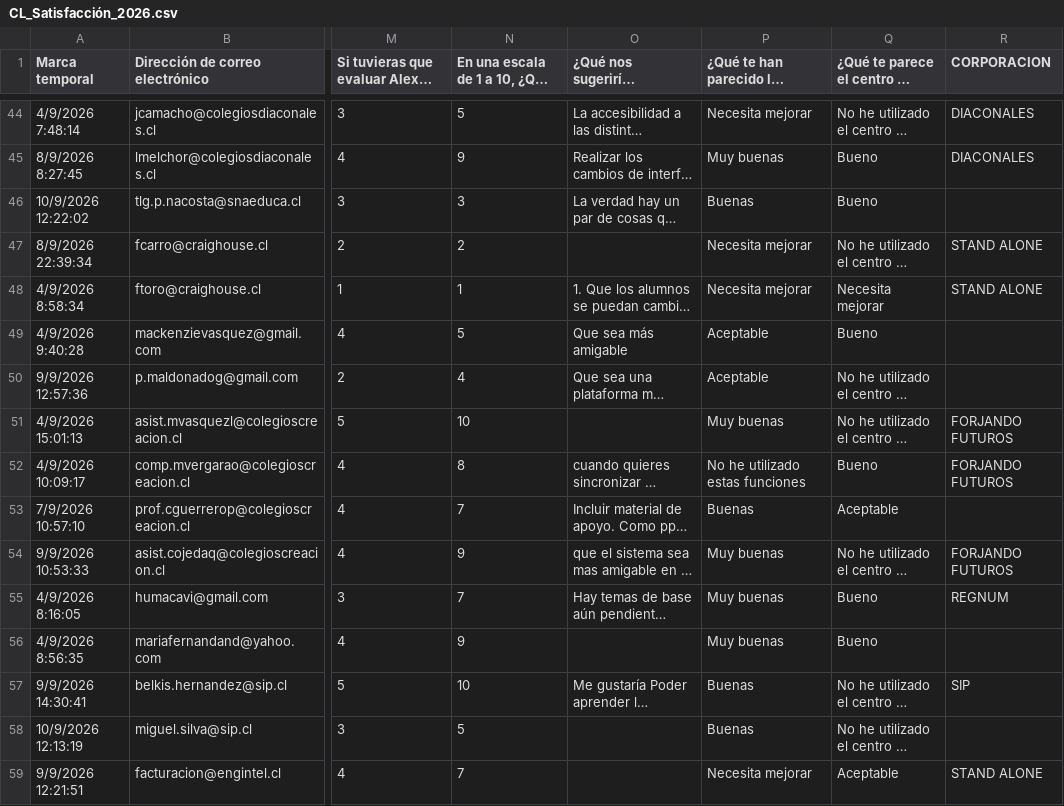
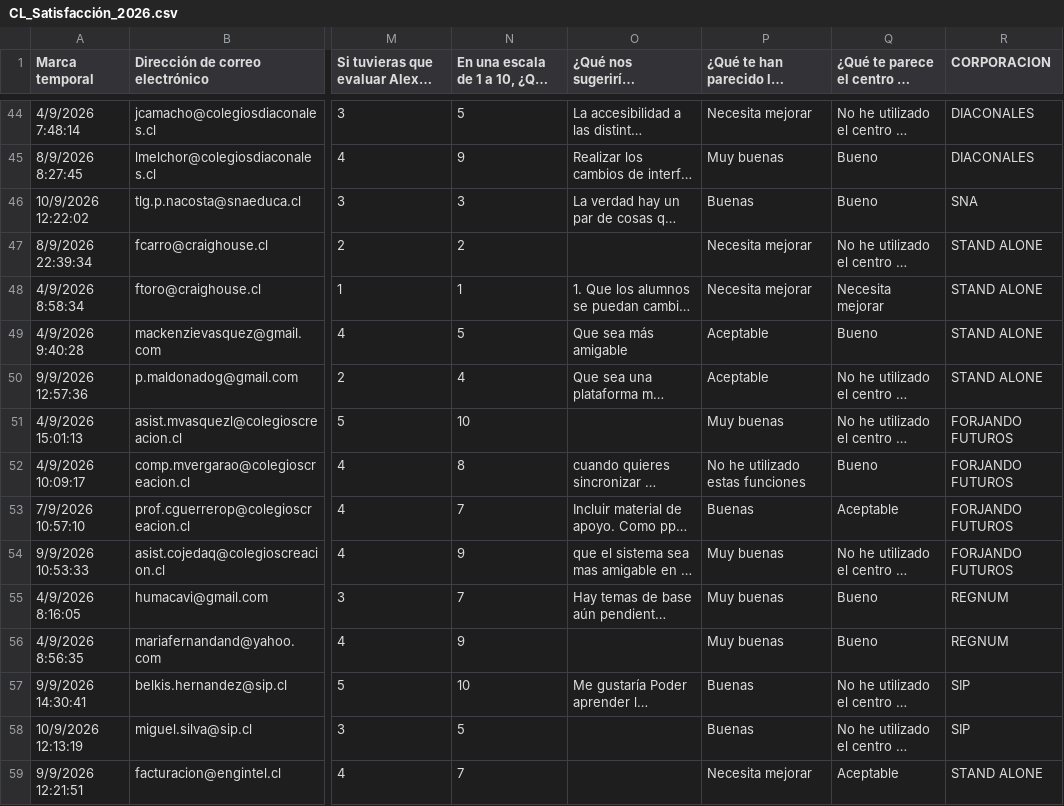
Before and after one commit to juliorod63/DATASETS, a CSV file: CL_Satisfacción_2026.csv, drawn as a sheet; only a part is shown, gaps mark what is left out; long unchanged cells end in …; the diff covers the shown part only; the diff names each change by its address in the sheet, - before the commit and + after, or states it on an @@ line.

```diff
--- a/CL_Satisfacción_2026.csv
+++ b/CL_Satisfacción_2026.csv
-R46 (CORPORACION): (empty)
+R46 (CORPORACION): SNA
-R49:R50 (CORPORACION): (empty)
+R49:R50 (CORPORACION): STAND ALONE
-R53 (CORPORACION): (empty)
+R53 (CORPORACION): FORJANDO FUTUROS
-R56 (CORPORACION): (empty)
+R56 (CORPORACION): REGNUM
-R58 (CORPORACION): (empty)
+R58 (CORPORACION): SIP
```
Also changed, not shown: 11 added rows and 9 edited cells elsewhere in this file.
